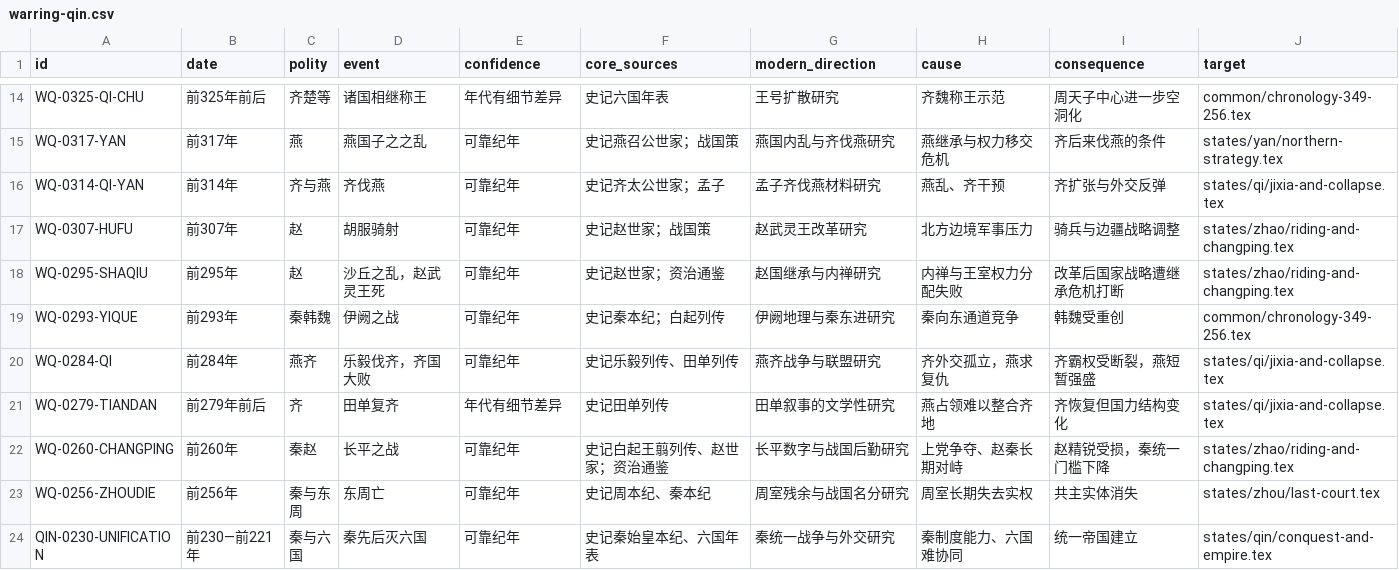
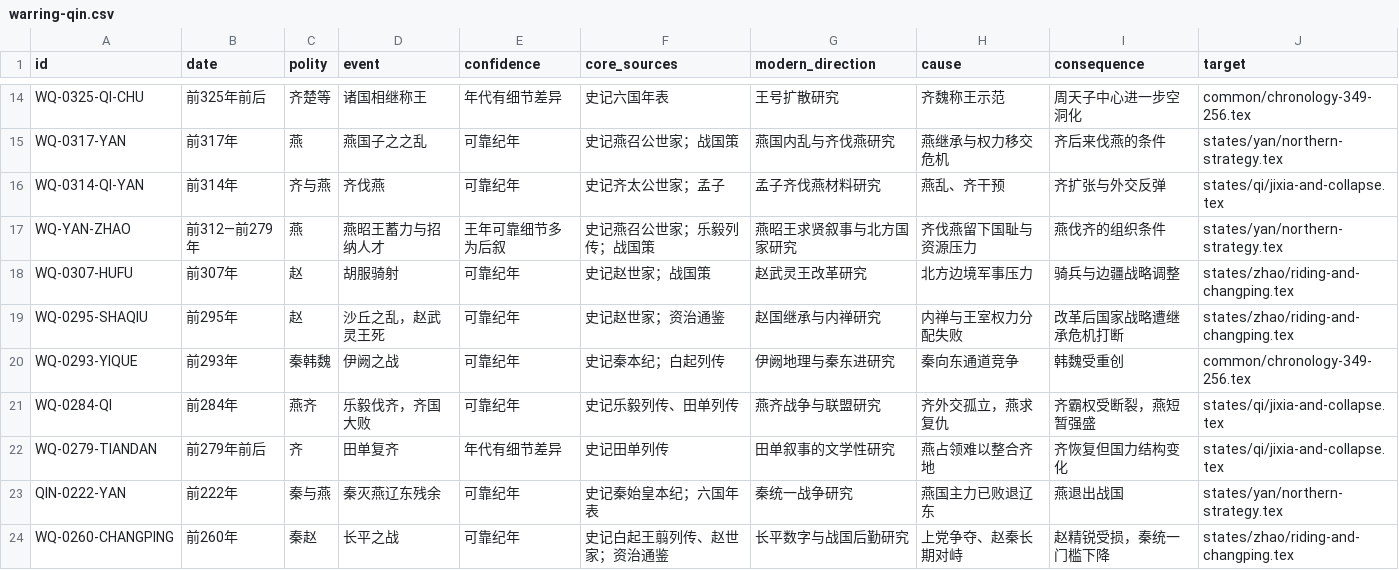
Before and after one commit to szylover/knowledge-library, a CSV file: china-chronicle-book/data/event-ledger/warring-qin.csv, drawn as a sheet; only a part is shown, gaps mark what is left out; the shorter side is filled out with more unchanged rows.

```diff
--- a/china-chronicle-book/data/event-ledger/warring-qin.csv
+++ b/china-chronicle-book/data/event-ledger/warring-qin.csv
@@ -16,2 +16,3 @@ WQ-0317-YAN,"前317年",燕,"燕国子之之乱",可靠纪年,"史记燕召公
 WQ-0314-QI-YAN,"前314年",齐与燕,"齐伐燕",可靠纪年,"史记齐太公世家；孟子","孟子齐伐燕材料研究","燕乱、齐干预","齐扩张与外交反弹","states/qi/jixia-and-collapse.tex"
+WQ-YAN-ZHAO,"前312—前279年",燕,"燕昭王蓄力与招纳人才",王年可靠细节多为后叙,"史记燕召公世家；乐毅列传；战国策","燕昭王求贤叙事与北方国家研究","齐伐燕留下国耻与资源压力","燕伐齐的组织条件","states/yan/northern-strategy.tex"
 WQ-0307-HUFU,"前307年",赵,"胡服骑射",可靠纪年,"史记赵世家；战国策","赵武灵王改革研究","北方边境军事压力","骑兵与边疆战略调整","states/zhao/riding-and-changping.tex"
@@ -21,2 +22,3 @@ WQ-0284-QI,"前284年",燕齐,"乐毅伐齐，齐国大败",可靠纪年,"史记
 WQ-0279-TIANDAN,"前279年前后",齐,"田单复齐",年代有细节差异,"史记田单列传","田单叙事的文学性研究","燕占领难以整合齐地","齐恢复但国力结构变化","states/qi/jixia-and-collapse.tex"
+QIN-0222-YAN,"前222年",秦与燕,"秦灭燕辽东残余",可靠纪年,"史记秦始皇本纪；六国年表","秦统一战争研究","燕国主力已败退辽东","燕退出战国","states/yan/northern-strategy.tex"
 WQ-0260-CHANGPING,"前260年",秦赵,"长平之战",可靠纪年,"史记白起王翦列传、赵世家；资治通鉴","长平数字与战国后勤研究","上党争夺、赵秦长期对峙","赵精锐受损，秦统一门槛下降","states/zhao/riding-and-changping.tex"
```
Also changed, not shown: 3 other files.
